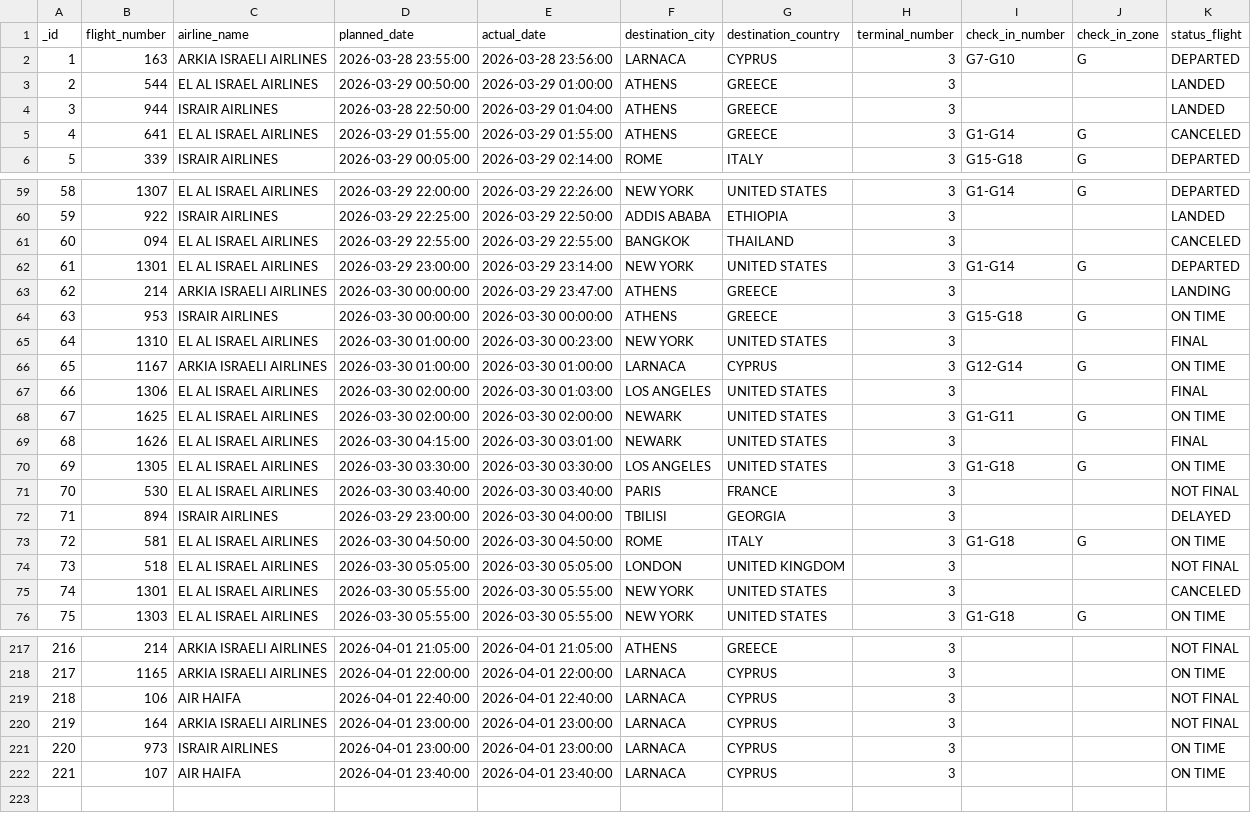
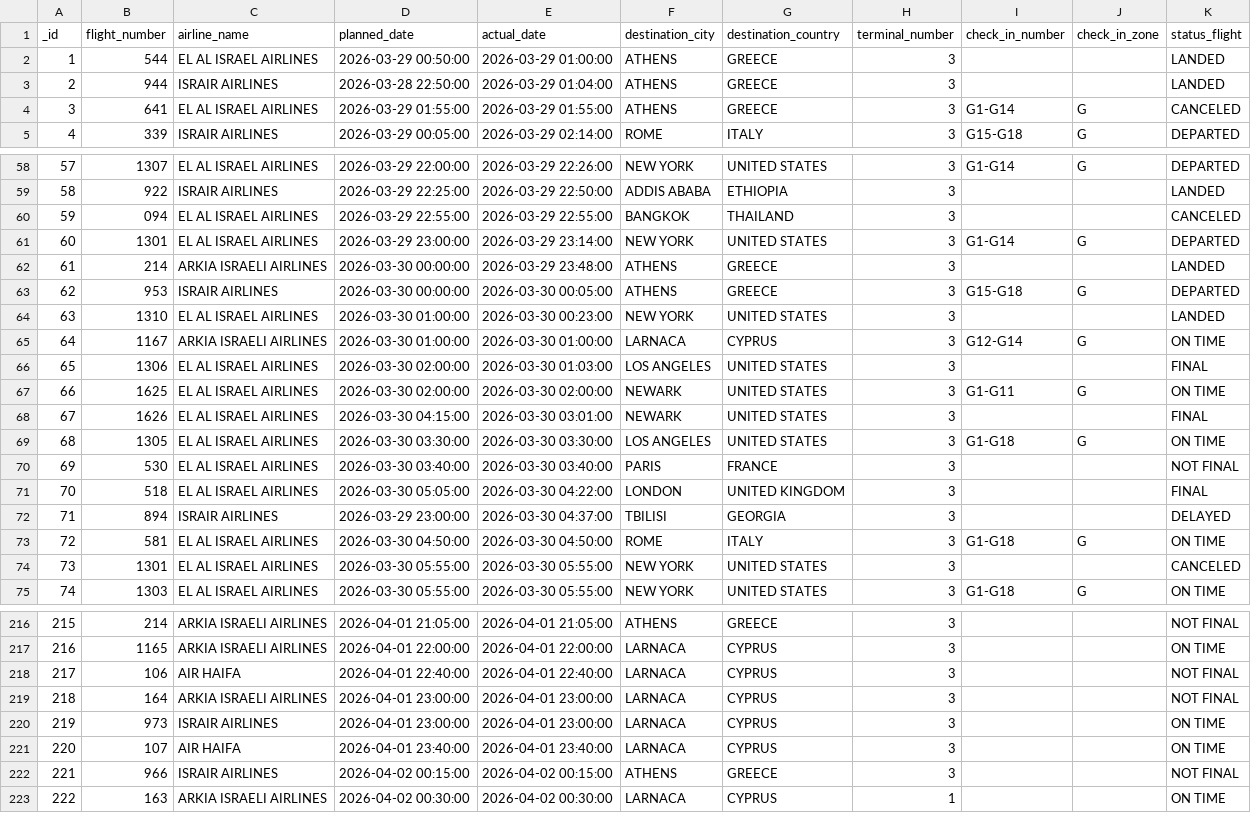
Before and after one commit to bardavidlubovsky/flight-data-pipeline, a CSV file: output/processed_flight_data.csv, drawn as a sheet; only a part is shown, gaps mark what is left out; removed rows and columns are numbered as before the commit, all else as after; the diff names each change by its address in the sheet, - before the commit and + after, or states it on an @@ line.

```diff
--- a/output/processed_flight_data.csv
+++ b/output/processed_flight_data.csv
-row 2: 1 | 163 | ARKIA ISRAELI AIRLINES | 2026-03-28 23:55:00 | 2026-03-28 23:56:00 | LARNACA | CYPRUS | 3 | G7-G10 | G | DEPARTED
@@ column A (_id) renumbered between rows 2 and 221 @@
-E62 (actual_date): 2026-03-29 23:47:00
+E62 (actual_date): 2026-03-29 23:48:00
-K62 (status_flight): LANDING
+K62 (status_flight): LANDED
-E63 (actual_date): 2026-03-30 00:00:00
+E63 (actual_date): 2026-03-30 00:05:00
-K63 (status_flight): ON TIME
+K63 (status_flight): DEPARTED
-K64 (status_flight): FINAL
+K64 (status_flight): LANDED
+row 71: 70 | 518 | EL AL ISRAEL AIRLINES | 2026-03-30 05:05:00 | 2026-03-30 04:22:00 | LONDON | UNITED KINGDOM | 3 |  |  | FINAL
-E72 (actual_date): 2026-03-30 04:00:00
+E72 (actual_date): 2026-03-30 04:37:00
-row 74: 73 | 518 | EL AL ISRAEL AIRLINES | 2026-03-30 05:05:00 | 2026-03-30 05:05:00 | LONDON | UNITED KINGDOM | 3 |  |  | NOT FINAL
+row 222: 221 | 966 | ISRAIR AIRLINES | 2026-04-02 00:15:00 | 2026-04-02 00:15:00 | ATHENS | GREECE | 3 |  |  | NOT FINAL
+row 223: 222 | 163 | ARKIA ISRAELI AIRLINES | 2026-04-02 00:30:00 | 2026-04-02 00:30:00 | LARNACA | CYPRUS | 1 |  |  | ON TIME
```
